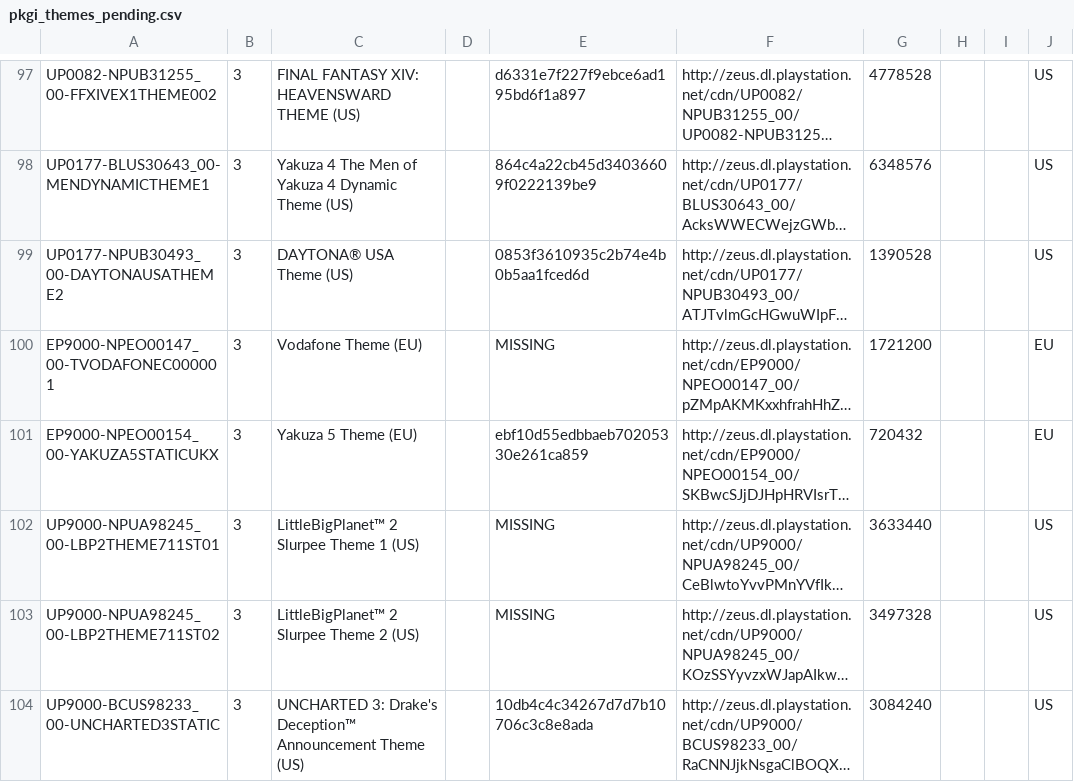
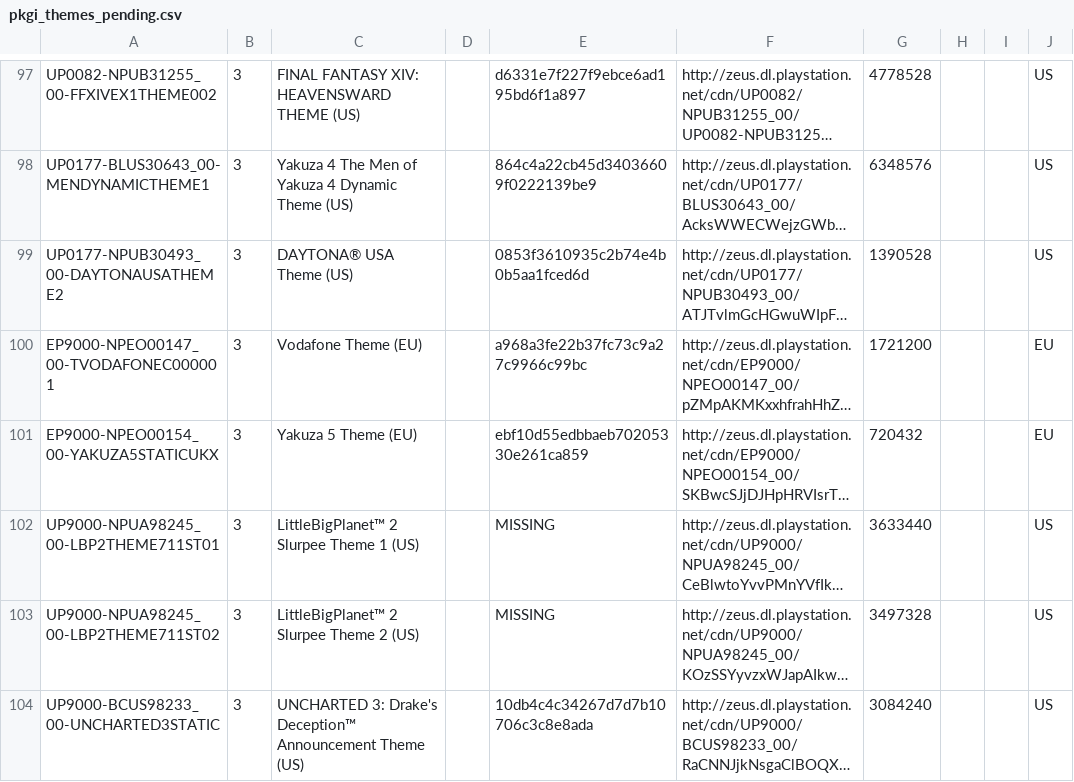
Before and after one commit to jy95/pkgi-ps3-nopaystation, a CSV file: output/pkgi_themes_pending.csv, drawn as a sheet; only a part is shown, gaps mark what is left out; long unchanged cells end in …; the diff covers the shown part only; the diff names each change by its address in the sheet, - before the commit and + after, or states it on an @@ line.

```diff
--- a/output/pkgi_themes_pending.csv
+++ b/output/pkgi_themes_pending.csv
-E100: MISSING
+E100: a968a3fe22b37fc73c9a27c9966c99bc
```
Also changed, not shown: 6 added rows and 9 edited cells elsewhere in this file, input/pending_PS3_AVATARS.tsv, input/pending_PS3_GAMES.tsv, 10 other files.
